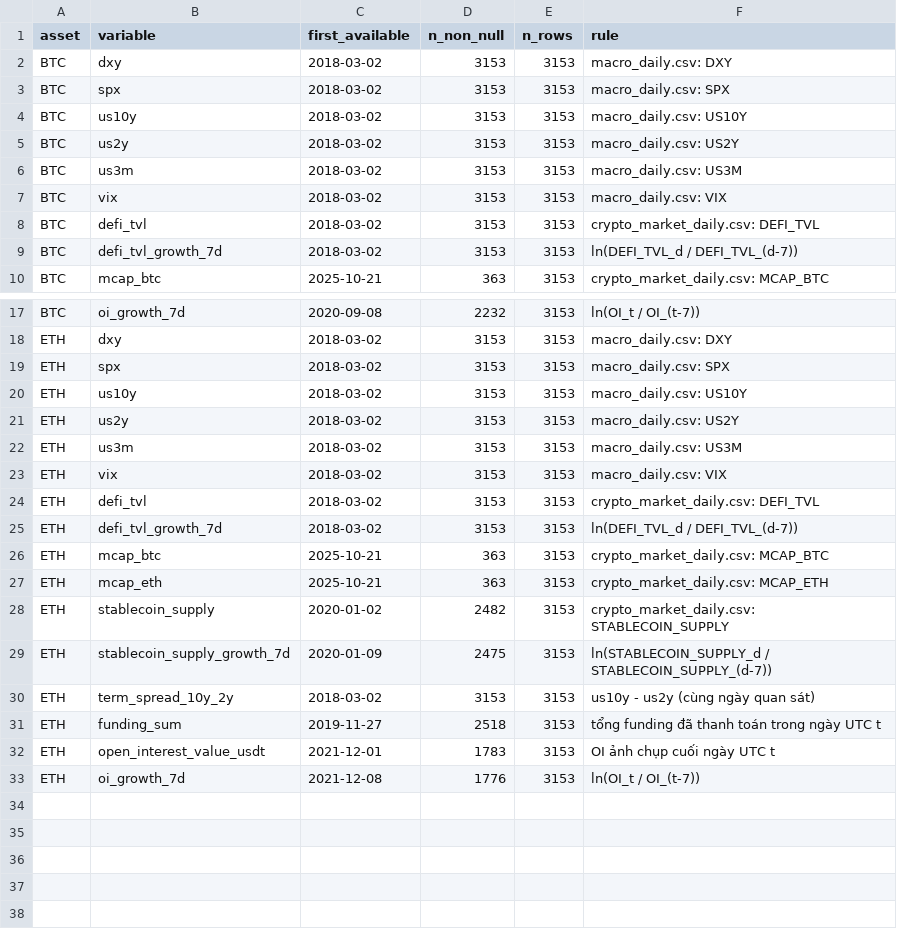
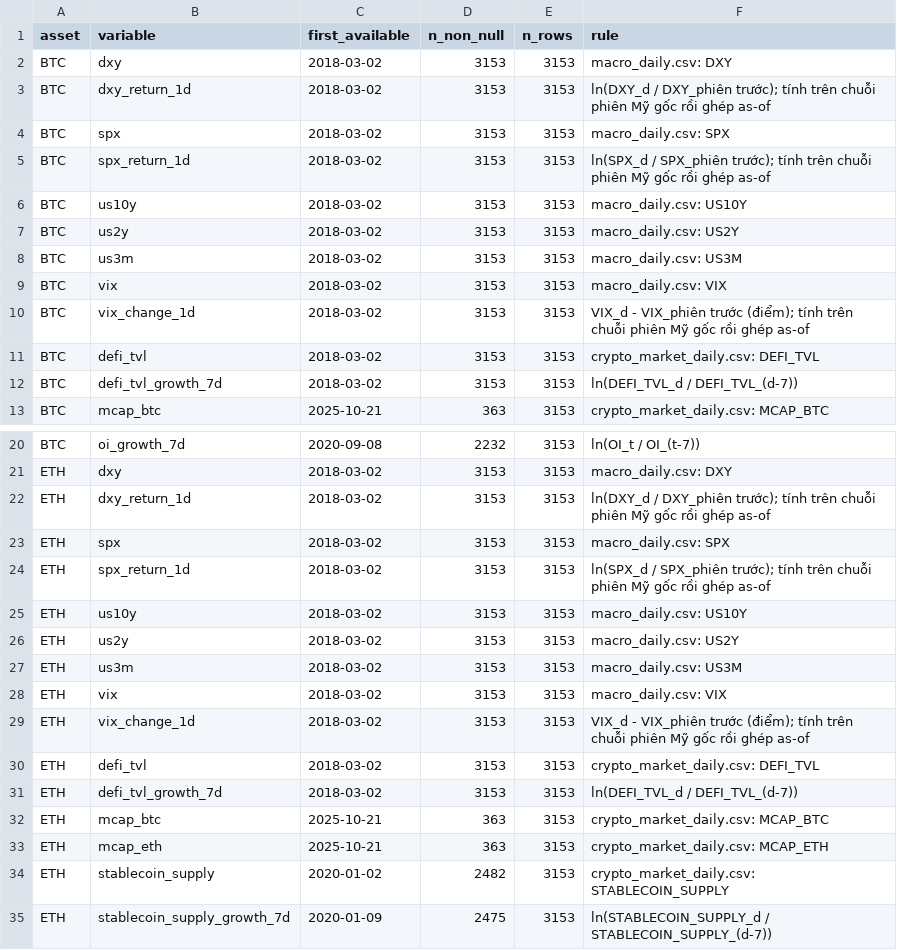
Before and after one commit to dinhduy26/AI-Regime-Detection-C3, a CSV file: outputs/metadata/extension_coverage.csv, drawn as a sheet; only a part is shown, gaps mark what is left out; the shorter side is filled out with more unchanged rows; the diff names each change by its address in the sheet, - before the commit and + after, or states it on an @@ line.

```diff
--- a/outputs/metadata/extension_coverage.csv
+++ b/outputs/metadata/extension_coverage.csv
+row 3: BTC | dxy_return_1d | 2018-03-02 | 3153 | 3153 | ln(DXY_d / DXY_phiên trước); tính trên chuỗi phiên Mỹ gốc rồi ghép as-of
+row 5: BTC | spx_return_1d | 2018-03-02 | 3153 | 3153 | ln(SPX_d / SPX_phiên trước); tính trên chuỗi phiên Mỹ gốc rồi ghép as-of
+row 10: BTC | vix_change_1d | 2018-03-02 | 3153 | 3153 | VIX_d - VIX_phiên trước (điểm); tính trên chuỗi phiên Mỹ gốc rồi ghép as-of
+row 22: ETH | dxy_return_1d | 2018-03-02 | 3153 | 3153 | ln(DXY_d / DXY_phiên trước); tính trên chuỗi phiên Mỹ gốc rồi ghép as-of
+row 24: ETH | spx_return_1d | 2018-03-02 | 3153 | 3153 | ln(SPX_d / SPX_phiên trước); tính trên chuỗi phiên Mỹ gốc rồi ghép as-of
+row 29: ETH | vix_change_1d | 2018-03-02 | 3153 | 3153 | VIX_d - VIX_phiên trước (điểm); tính trên chuỗi phiên Mỹ gốc rồi ghép as-of
```
Also changed, not shown: data/raw/bnb_ohlcv.csv, data/raw/crypto_market_daily.csv, 18 other files.
